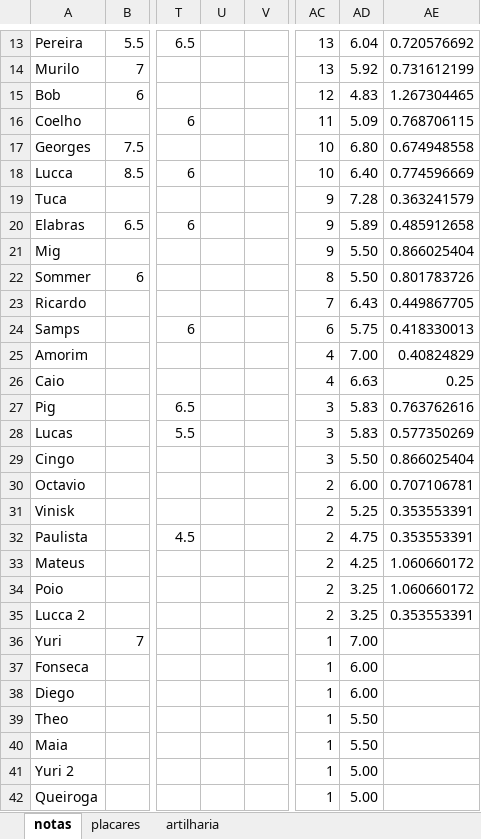
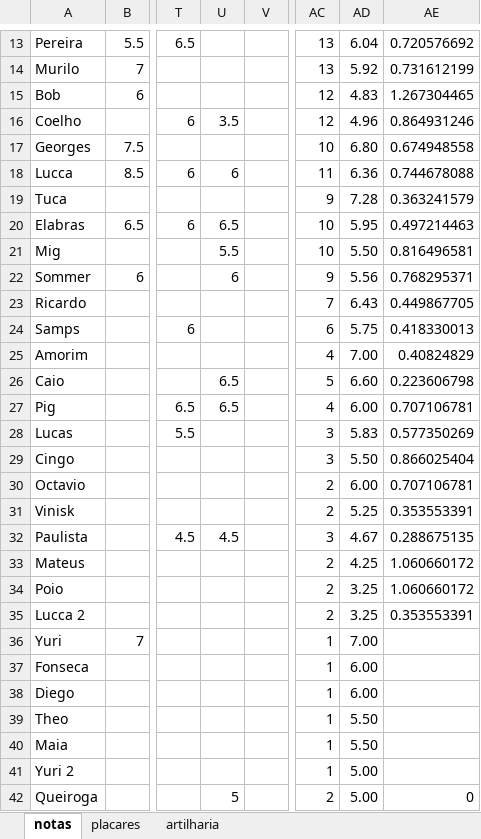
Before and after one commit to PHamacher/dashboard-pelada, an Excel workbook: data.xlsx, sheet notas, drawn as a sheet; only a part is shown, gaps mark what is left out; values as stored, in another font and other column widths than the file's, no borders; conditional formats not drawn; the diff covers the shown part only; the diff names each change by its address in the sheet, - before the commit and + after, or states it on an @@ line.

```diff
--- a/data.xlsx (sheet notas)
+++ b/data.xlsx (sheet notas)
-U16: (empty)
+U16: 3.5
-AC16: 11
+AC16: 12
-AD16: 5.09
+AD16: 4.96
-AE16: 0.768706115
+AE16: 0.864931246
-U18: (empty)
+U18: 6
-AC18: 10
+AC18: 11
-AD18: 6.40
+AD18: 6.36
-AE18: 0.774596669
+AE18: 0.744678088
-U20: (empty)
+U20: 6.5
-AC20:AC21: 9
+AC20:AC21: 10
-AD20: 5.89
+AD20: 5.95
-AE20: 0.485912658
+AE20: 0.497214463
-U21: (empty)
+U21: 5.5
-AE21: 0.866025404
+AE21: 0.816496581
-U22: (empty)
+U22: 6
-AC22: 8
+AC22: 9
-AD22: 5.50
+AD22: 5.56
-AE22: 0.801783726
+AE22: 0.768295371
-U26:U27: (empty)
+U26:U27: 6.5
-AC26: 4
+AC26: 5
-AD26: 6.63
+AD26: 6.60
-AE26: 0.25
+AE26: 0.223606798
-AC27: 3
+AC27: 4
-AD27: 5.83
+AD27: 6.00
-AE27: 0.763762616
+AE27: 0.707106781
-U32: (empty)
+U32: 4.5
-AC32: 2
+AC32: 3
-AD32: 4.75
+AD32: 4.67
-AE32: 0.353553391
+AE32: 0.288675135
-U42: (empty)
+U42: 5
-AC42: 1
+AC42: 2
-AE42: (empty)
+AE42: 0
```
Also changed, not shown: 35 edited cells elsewhere in this sheet, sheet placares, sheet artilharia, 1 other file.
